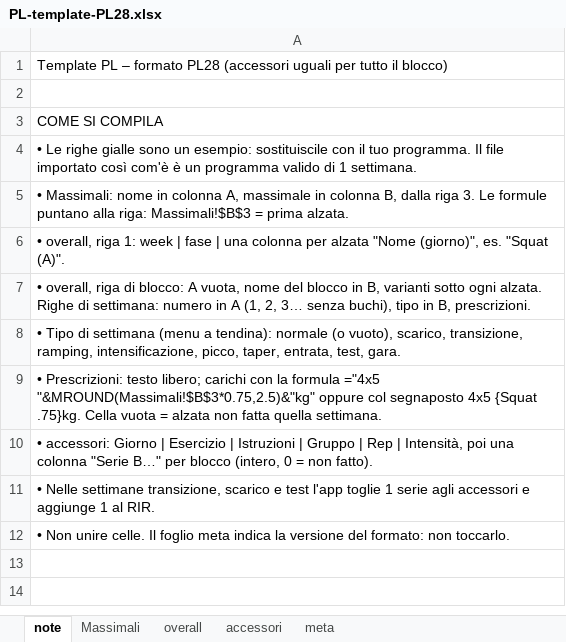
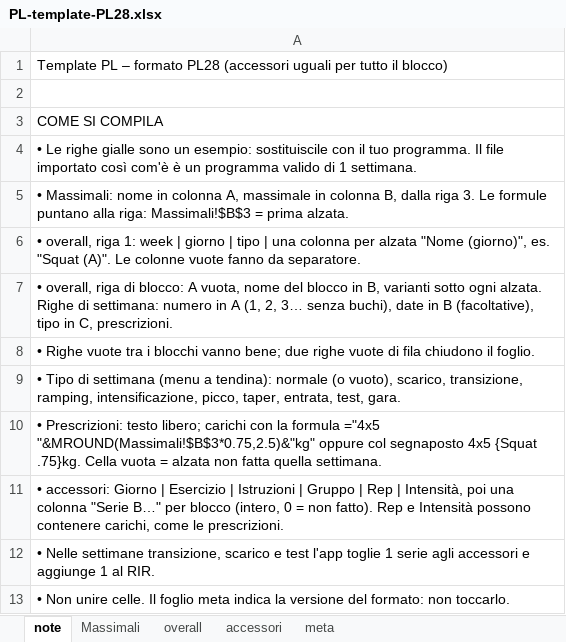
Before and after one commit to jackmorons/PLPview, an Excel workbook: examples/PL-template-PL28.xlsx, sheet note, drawn as a sheet; values as stored, in another font and other column widths than the file's, no borders; addresses are those after the commit; the diff names each change by its address in the sheet, - before the commit and + after, or states it on an @@ line.

```diff
--- a/examples/PL-template-PL28.xlsx (sheet note)
+++ b/examples/PL-template-PL28.xlsx (sheet note)
-A6: …week | fase | una colonna per alzata "Nome (giorno)", es. "Squat (A)".
+A6: …week | giorno | tipo | una colonna per alzata "Nome (giorno)", es. "Squat (A)". Le colonne vuote fanno da separatore.
-A7: …senza buchi), tipo in B, prescrizioni.
+A7: …senza buchi), date in B (facoltative), tipo in C, prescrizioni.
+row 8: • Righe vuote tra i blocchi vanno bene; due righe vuote di fila chiudono il foglio.
-A11: …non fatto).
+A11: …non fatto). Rep e Intensità possono contenere carichi, come le prescrizioni.
```
Also changed, not shown: sheet overall, sheet meta, examples/PL-template-coach.xlsx, 14 other files.
